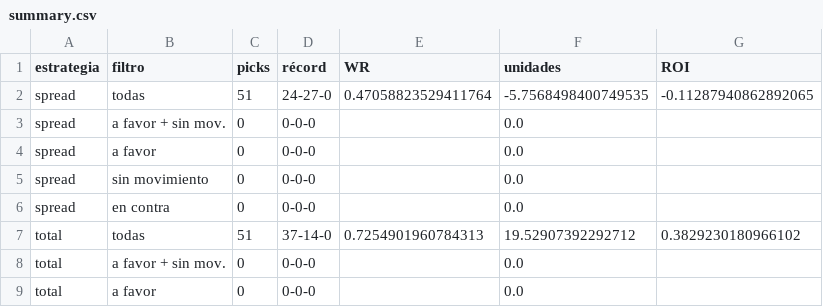
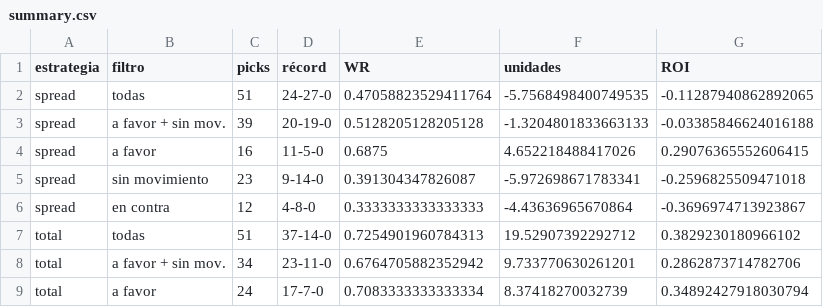
Before and after one commit to DaveBarracuda/nba-quant, a CSV file: ledger/weekly/2026-11-10_2026-11-16/summary.csv, drawn as a sheet; only a part is shown; the diff covers the shown part only.

```diff
--- a/ledger/weekly/2026-11-10_2026-11-16/summary.csv
+++ b/ledger/weekly/2026-11-10_2026-11-16/summary.csv
@@ -2,8 +2,8 @@ estrategia,filtro,picks,récord,WR,unidades,ROI
 spread,todas,51,24-27-0,0.47058823529411764,-5.7568498400749535,-0.11287940862892065
-spread,a favor + sin mov.,0,0-0-0,,0.0,
-spread,a favor,0,0-0-0,,0.0,
-spread,sin movimiento,0,0-0-0,,0.0,
-spread,en contra,0,0-0-0,,0.0,
+spread,a favor + sin mov.,39,20-19-0,0.5128205128205128,-1.3204801833663133,-0.03385846624016188
+spread,a favor,16,11-5-0,0.6875,4.652218488417026,0.29076365552606415
+spread,sin movimiento,23,9-14-0,0.391304347826087,-5.972698671783341,-0.2596825509471018
+spread,en contra,12,4-8-0,0.3333333333333333,-4.43636965670864,-0.3696974713923867
 total,todas,51,37-14-0,0.7254901960784313,19.52907392292712,0.3829230180966102
-total,a favor + sin mov.,0,0-0-0,,0.0,
-total,a favor,0,0-0-0,,0.0,
+total,a favor + sin mov.,34,23-11-0,0.6764705882352942,9.733770630261201,0.2862873714782706
+total,a favor,24,17-7-0,0.7083333333333334,8.37418270032739,0.34892427918030794
```
Also changed, not shown: 50 edited cells elsewhere in this file, ledger/weekly/2026-10-20_2026-10-26/edge_buckets.csv, ledger/weekly/2026-10-27_2026-11-02/top5.csv, 27 other files.
